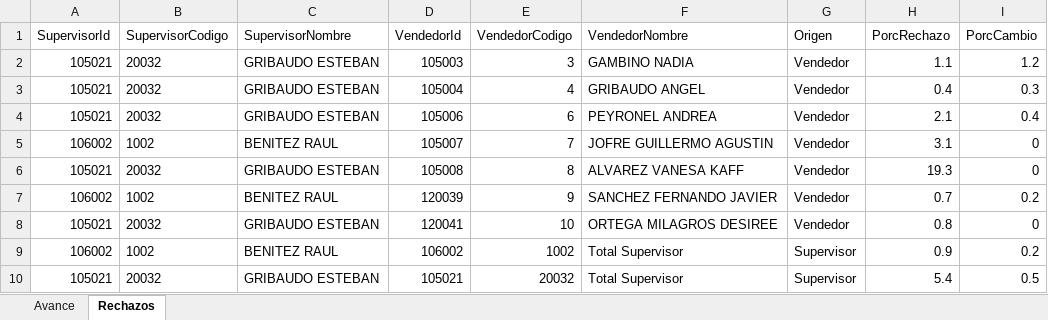
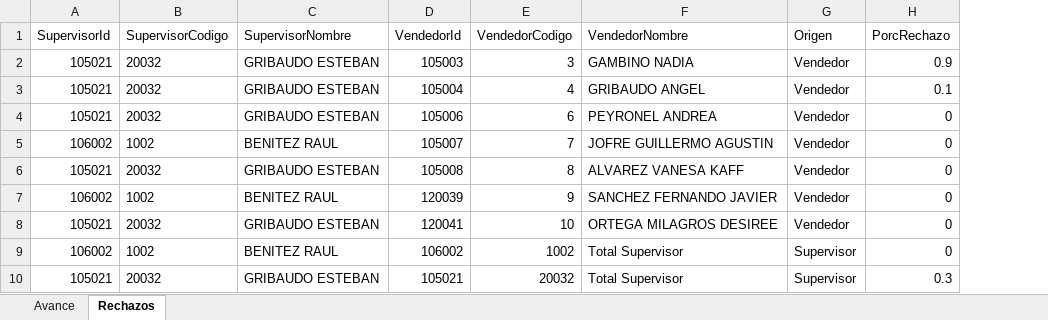
Before and after one commit to matiastorrespyp/orbit-matinal-penaflor, an Excel workbook: 01_INPUTS/resultado.xlsx, sheet Rechazos, drawn as a sheet; values as stored, in another font and other column widths than the file's, no borders; table styles not drawn; the diff names each change by its address in the sheet, - before the commit and + after, or states it on an @@ line.

```diff
--- a/01_INPUTS/resultado.xlsx (sheet Rechazos)
+++ b/01_INPUTS/resultado.xlsx (sheet Rechazos)
-column I (PorcCambio), rows 2-10: 1.2 | 0.3 | 0.4 | 0 | 0 | 0.2 | 0 | 0.2 | 0.5
-H2 (PorcRechazo): 1.1
+H2 (PorcRechazo): 0.9
-H3 (PorcRechazo): 0.4
+H3 (PorcRechazo): 0.1
-H4 (PorcRechazo): 2.1
+H4 (PorcRechazo): 0
-H5 (PorcRechazo): 3.1
+H5 (PorcRechazo): 0
-H6 (PorcRechazo): 19.3
+H6 (PorcRechazo): 0
-H7 (PorcRechazo): 0.7
+H7 (PorcRechazo): 0
-H8 (PorcRechazo): 0.8
+H8 (PorcRechazo): 0
-H9 (PorcRechazo): 0.9
+H9 (PorcRechazo): 0
-H10 (PorcRechazo): 5.4
+H10 (PorcRechazo): 0.3
```
Also changed, not shown: sheet Avance, 22 other files.
